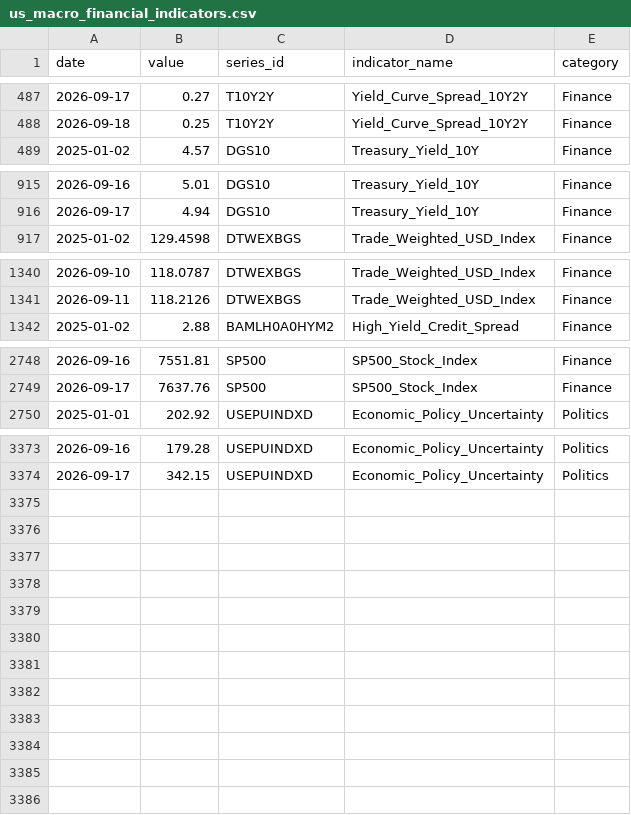
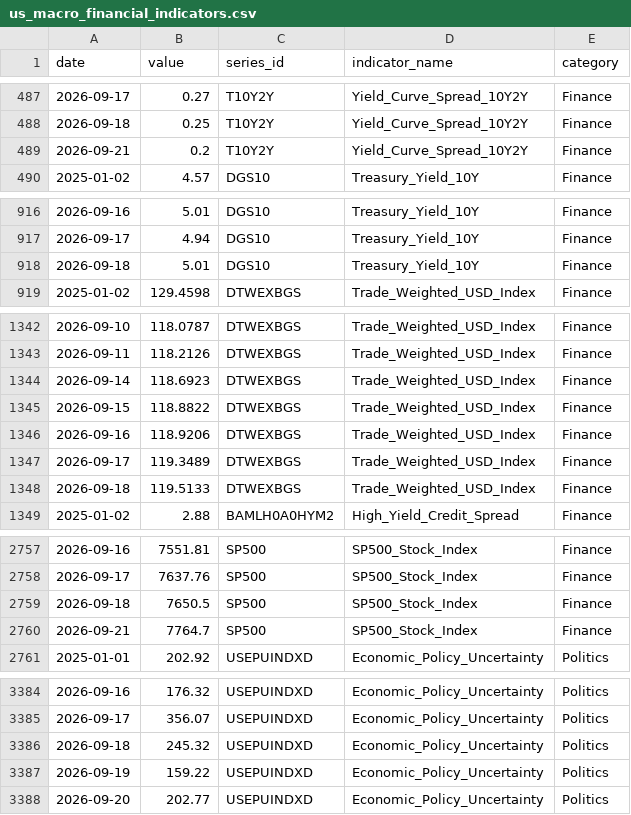
Before and after one commit to heartyhong2002-png/international-analysis, a CSV file: data/us_signals/us_macro_financial_indicators.csv, drawn as a sheet; only a part is shown, gaps mark what is left out; the diff covers the shown part only.

```diff
--- a/data/us_signals/us_macro_financial_indicators.csv
+++ b/data/us_signals/us_macro_financial_indicators.csv
@@ -488,2 +488,3 @@
 2026-09-18,0.25,T10Y2Y,Yield_Curve_Spread_10Y2Y,Finance
+2026-09-21,0.2,T10Y2Y,Yield_Curve_Spread_10Y2Y,Finance
 2025-01-02,4.57,DGS10,Treasury_Yield_10Y,Finance
@@ -916,2 +917,3 @@
 2026-09-17,4.94,DGS10,Treasury_Yield_10Y,Finance
+2026-09-18,5.01,DGS10,Treasury_Yield_10Y,Finance
 2025-01-02,129.4598,DTWEXBGS,Trade_Weighted_USD_Index,Finance
@@ -1341,2 +1343,7 @@
 2026-09-11,118.2126,DTWEXBGS,Trade_Weighted_USD_Index,Finance
+2026-09-14,118.6923,DTWEXBGS,Trade_Weighted_USD_Index,Finance
+2026-09-15,118.8822,DTWEXBGS,Trade_Weighted_USD_Index,Finance
+2026-09-16,118.9206,DTWEXBGS,Trade_Weighted_USD_Index,Finance
+2026-09-17,119.3489,DTWEXBGS,Trade_Weighted_USD_Index,Finance
+2026-09-18,119.5133,DTWEXBGS,Trade_Weighted_USD_Index,Finance
 2025-01-02,2.88,BAMLH0A0HYM2,High_Yield_Credit_Spread,Finance
@@ -2749,2 +2758,4 @@
 2026-09-17,7637.76,SP500,SP500_Stock_Index,Finance
+2026-09-18,7650.5,SP500,SP500_Stock_Index,Finance
+2026-09-21,7764.7,SP500,SP500_Stock_Index,Finance
 2025-01-01,202.92,USEPUINDXD,Economic_Policy_Uncertainty,Politics
@@ -3373,2 +3384,5 @@
-2026-09-16,179.28,USEPUINDXD,Economic_Policy_Uncertainty,Politics
-2026-09-17,342.15,USEPUINDXD,Economic_Policy_Uncertainty,Politics
+2026-09-16,176.32,USEPUINDXD,Economic_Policy_Uncertainty,Politics
+2026-09-17,356.07,USEPUINDXD,Economic_Policy_Uncertainty,Politics
+2026-09-18,245.32,USEPUINDXD,Economic_Policy_Uncertainty,Politics
+2026-09-19,159.22,USEPUINDXD,Economic_Policy_Uncertainty,Politics
+2026-09-20,202.77,USEPUINDXD,Economic_Policy_Uncertainty,Politics
```
Also changed, not shown: 2 added rows and 26 edited cells elsewhere in this file, data/us_signals/us_diplomatic_statements.csv, 1 other file.
